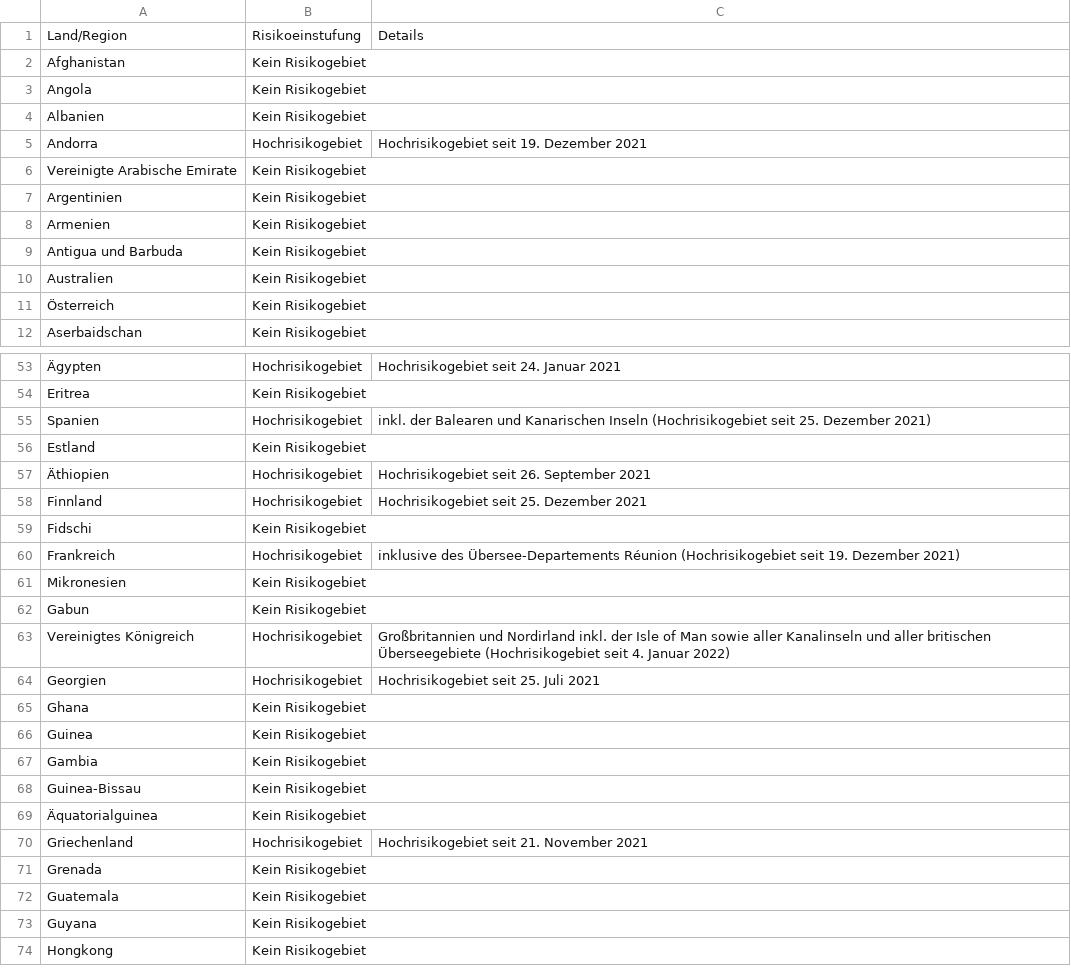
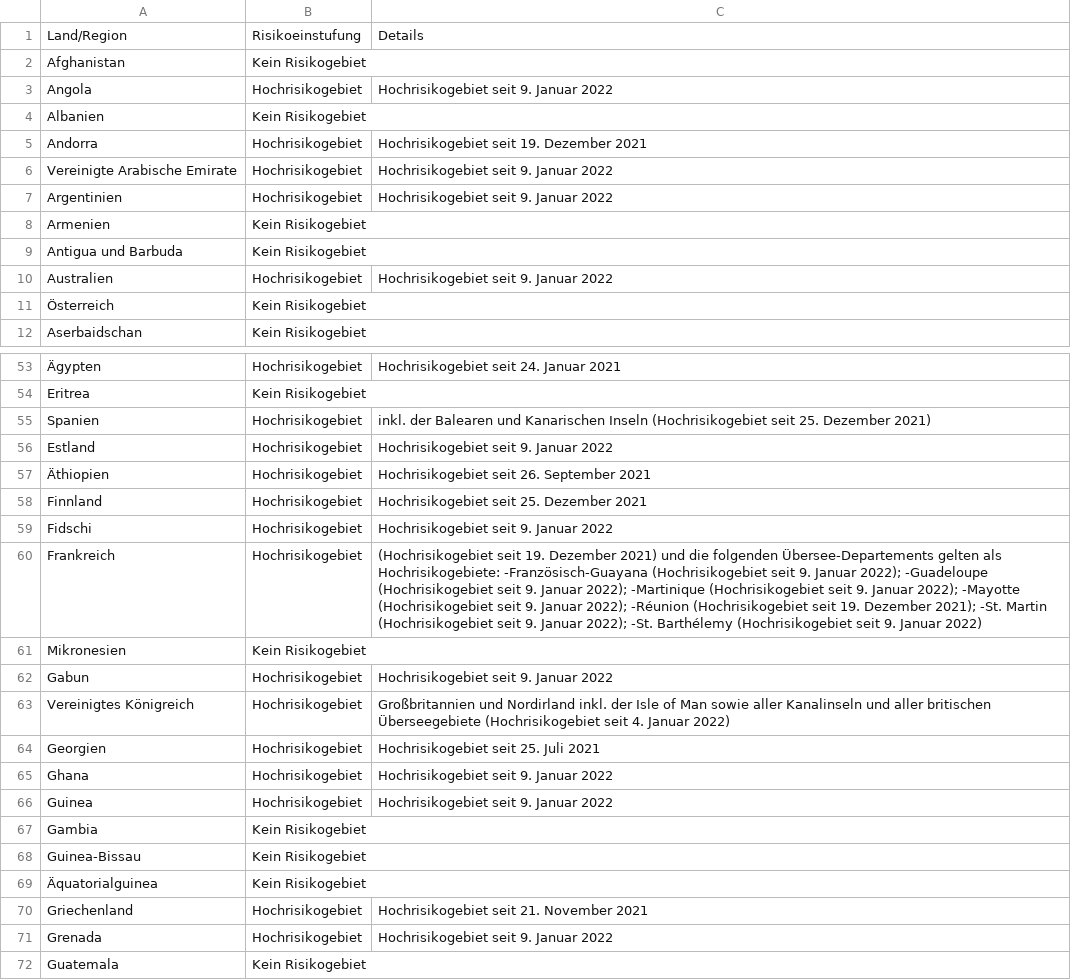
Before and after one commit to dieghernan/RKI-Corona-Atlas, a CSV file: assets/dist/db_countries_risk_de.csv, drawn as a sheet; only a part is shown, gaps mark what is left out; the shorter side is filled out with more unchanged rows; the diff covers the shown part only.

```diff
--- a/assets/dist/db_countries_risk_de.csv
+++ b/assets/dist/db_countries_risk_de.csv
@@ -2,10 +2,10 @@
 Afghanistan,Kein Risikogebiet,
-Angola,Kein Risikogebiet,
+Angola,Hochrisikogebiet,Hochrisikogebiet seit 9. Januar 2022
 Albanien,Kein Risikogebiet,
 Andorra,Hochrisikogebiet,Hochrisikogebiet seit 19. Dezember 2021
-Vereinigte Arabische Emirate,Kein Risikogebiet,
-Argentinien,Kein Risikogebiet,
+Vereinigte Arabische Emirate,Hochrisikogebiet,Hochrisikogebiet seit 9. Januar 2022
+Argentinien,Hochrisikogebiet,Hochrisikogebiet seit 9. Januar 2022
 Armenien,Kein Risikogebiet,
 Antigua und Barbuda,Kein Risikogebiet,
-Australien,Kein Risikogebiet,
+Australien,Hochrisikogebiet,Hochrisikogebiet seit 9. Januar 2022
 Österreich,Kein Risikogebiet,
@@ -55,13 +55,13 @@ Eritrea,Kein Risikogebiet,
 Spanien,Hochrisikogebiet,inkl. der Balearen und Kanarischen Inseln (Hochrisikogebiet seit 25. Dezember 2021)
-Estland,Kein Risikogebiet,
+Estland,Hochrisikogebiet,Hochrisikogebiet seit 9. Januar 2022
 Äthiopien,Hochrisikogebiet,Hochrisikogebiet seit 26. September 2021
 Finnland,Hochrisikogebiet,Hochrisikogebiet seit 25. Dezember 2021
-Fidschi,Kein Risikogebiet,
-Frankreich,Hochrisikogebiet,inklusive des Übersee-Departements Réunion (Hochrisikogebiet seit 19. Dezember 2021)
+Fidschi,Hochrisikogebiet,Hochrisikogebiet seit 9. Januar 2022
+Frankreich,Hochrisikogebiet,(Hochrisikogebiet seit 19. Dezember 2021) und die folgenden Übersee-Departements gelten als Hochrisikogebiete: -Französisch-Guayana (Hochrisikogebiet seit 9. Januar 2022); -Guadeloupe (Hochrisikogebiet seit 9. Januar 2022); -Martinique (Hochrisikogebiet seit 9. Januar 2022); -Mayotte (Hochrisikogebiet seit 9. Januar 2022); -Réunion (Hochrisikogebiet seit 19. Dezember 2021); -St. Martin (Hochrisikogebiet seit 9. Januar 2022); -St. Barthélemy (Hochrisikogebiet seit 9. Januar 2022)
 Mikronesien,Kein Risikogebiet,
-Gabun,Kein Risikogebiet,
+Gabun,Hochrisikogebiet,Hochrisikogebiet seit 9. Januar 2022
 Vereinigtes Königreich,Hochrisikogebiet,Großbritannien und Nordirland inkl. der Isle of Man sowie aller Kanalinseln und aller britischen Überseegebiete (Hochrisikogebiet seit 4. Januar 2022)
 Georgien,Hochrisikogebiet,Hochrisikogebiet seit 25. Juli 2021
-Ghana,Kein Risikogebiet,
-Guinea,Kein Risikogebiet,
+Ghana,Hochrisikogebiet,Hochrisikogebiet seit 9. Januar 2022
+Guinea,Hochrisikogebiet,Hochrisikogebiet seit 9. Januar 2022
 Gambia,Kein Risikogebiet,
@@ -70,3 +70,3 @@ Guinea-Bissau,Kein Risikogebiet,
 Griechenland,Hochrisikogebiet,Hochrisikogebiet seit 21. November 2021
-Grenada,Kein Risikogebiet,
+Grenada,Hochrisikogebiet,Hochrisikogebiet seit 9. Januar 2022
 Guatemala,Kein Risikogebiet,
```
Also changed, not shown: 56 edited cells elsewhere in this file, assets/dist/db_countries_risk_en.csv, assets/dist/db_countries_risk_es.csv, 19 other files.
